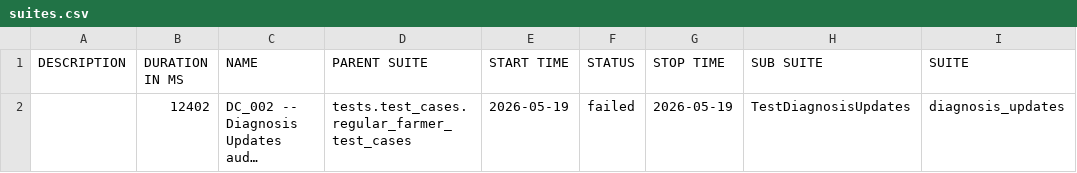
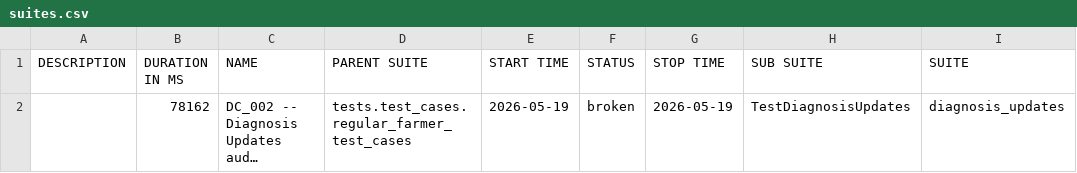
Before and after one commit to Pramodpulicherla-279/test-automation-platform, a CSV file: allure-report/data/suites.csv, drawn as a sheet; only a part is shown; long unchanged cells end in …; the diff names each change by its address in the sheet, - before the commit and + after, or states it on an @@ line.

Commit message:
allure-report-797e38ab

```diff
--- a/allure-report/data/suites.csv
+++ b/allure-report/data/suites.csv
-B2 (DURATION IN MS): 12402
+B2 (DURATION IN MS): 78162
-F2 (STATUS): failed
+F2 (STATUS): broken
```
Also changed, not shown: 35 other files.
